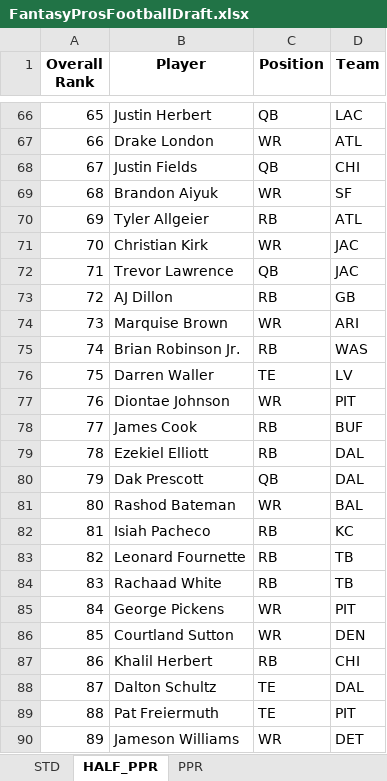
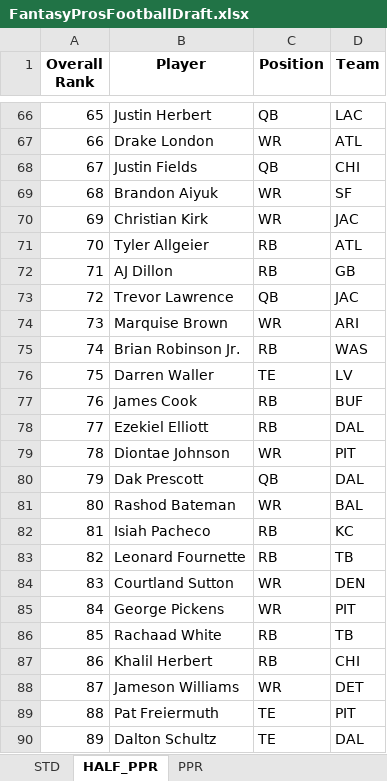
Before and after one commit to barbacbd/FantasyRankings, an Excel workbook: docs/FantasyProsFootballDraft.xlsx, sheet HALF_PPR, drawn as a sheet; only a part is shown, gaps mark what is left out; values as stored, in another font and other column widths than the file's, no borders; the diff covers the shown part only; the diff names each change by its address in the sheet, - before the commit and + after, or states it on an @@ line.

```diff
--- a/docs/FantasyProsFootballDraft.xlsx (sheet HALF_PPR)
+++ b/docs/FantasyProsFootballDraft.xlsx (sheet HALF_PPR)
-B70 (Player): Tyler Allgeier
+B70 (Player): Christian Kirk
-C70 (Position): RB
+C70 (Position): WR
-D70 (Team): ATL
+D70 (Team): JAC
-B71 (Player): Christian Kirk
+B71 (Player): Tyler Allgeier
-C71 (Position): WR
+C71 (Position): RB
-D71 (Team): JAC
+D71 (Team): ATL
-B72 (Player): Trevor Lawrence
+B72 (Player): AJ Dillon
-C72 (Position): QB
+C72 (Position): RB
-D72 (Team): JAC
+D72 (Team): GB
-B73 (Player): AJ Dillon
+B73 (Player): Trevor Lawrence
-C73 (Position): RB
+C73 (Position): QB
-D73 (Team): GB
+D73 (Team): JAC
-B77 (Player): Diontae Johnson
+B77 (Player): James Cook
-C77 (Position): WR
+C77 (Position): RB
-D77 (Team): PIT
+D77 (Team): BUF
-B78 (Player): James Cook
+B78 (Player): Ezekiel Elliott
-D78 (Team): BUF
+D78 (Team): DAL
-B79 (Player): Ezekiel Elliott
+B79 (Player): Diontae Johnson
-C79 (Position): RB
+C79 (Position): WR
-D79 (Team): DAL
+D79 (Team): PIT
-B84 (Player): Rachaad White
+B84 (Player): Courtland Sutton
-C84 (Position): RB
+C84 (Position): WR
-D84 (Team): TB
+D84 (Team): DEN
-B86 (Player): Courtland Sutton
+B86 (Player): Rachaad White
-C86 (Position): WR
+C86 (Position): RB
-D86 (Team): DEN
+D86 (Team): TB
-B88 (Player): Dalton Schultz
+B88 (Player): Jameson Williams
-C88 (Position): TE
+C88 (Position): WR
-D88 (Team): DAL
+D88 (Team): DET
-B90 (Player): Jameson Williams
+B90 (Player): Dalton Schultz
-C90 (Position): WR
+C90 (Position): TE
-D90 (Team): DET
+D90 (Team): DAL
```
Also changed, not shown: 627 edited cells elsewhere in this sheet, sheet STD, sheet PPR, docs/FantasyProsBaseballDraft.xlsx, docs/FantasyProsBasketballDraft.xlsx, 8 other files.
